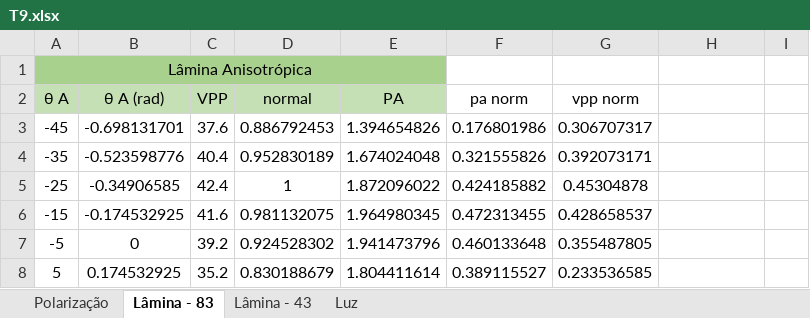
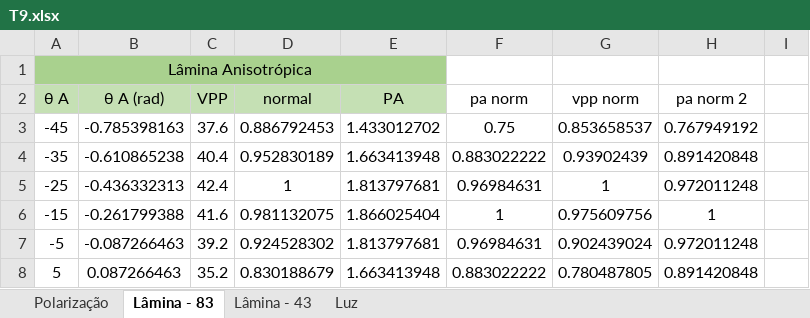
Before and after one commit to sergisousa/LABSFISICAIII, an Excel workbook: EXP 9/T9.xlsx, sheet Lâmina - 83, drawn as a sheet; only a part is shown; values as stored, in another font and other column widths than the file's, no borders; charts and pictures not drawn; the diff covers the shown part only; the diff names each change by its address in the sheet, - before the commit and + after, or states it on an @@ line.

```diff
--- a/EXP 9/T9.xlsx (sheet Lâmina - 83)
+++ b/EXP 9/T9.xlsx (sheet Lâmina - 83)
-H2: (empty)
+H2: pa norm 2
-B3 (θ A (rad)): -0.698131701
+B3 (θ A (rad)): -0.785398163
-E3 (PA): 1.394654826
+E3 (PA): 1.433012702
-F3 (pa norm): 0.176801986
+F3 (pa norm): 0.75
-G3 (vpp norm): 0.306707317
+G3 (vpp norm): 0.853658537
-H3 (pa norm 2): (empty)
+H3 (pa norm 2): 0.767949192
-B4 (θ A (rad)): -0.523598776
+B4 (θ A (rad)): -0.610865238
-E4 (PA): 1.674024048
+E4 (PA): 1.663413948
-F4 (pa norm): 0.321555826
+F4 (pa norm): 0.883022222
-G4 (vpp norm): 0.392073171
+G4 (vpp norm): 0.93902439
-H4 (pa norm 2): (empty)
+H4 (pa norm 2): 0.891420848
-B5 (θ A (rad)): -0.34906585
+B5 (θ A (rad)): -0.436332313
-E5 (PA): 1.872096022
+E5 (PA): 1.813797681
-F5 (pa norm): 0.424185882
+F5 (pa norm): 0.96984631
-G5 (vpp norm): 0.45304878
+G5 (vpp norm): 1
-H5 (pa norm 2): (empty)
+H5 (pa norm 2): 0.972011248
-B6 (θ A (rad)): -0.174532925
+B6 (θ A (rad)): -0.261799388
-E6 (PA): 1.964980345
+E6 (PA): 1.866025404
-F6 (pa norm): 0.472313455
+F6 (pa norm): 1
-G6 (vpp norm): 0.428658537
+G6 (vpp norm): 0.975609756
-H6 (pa norm 2): (empty)
+H6 (pa norm 2): 1
-B7 (θ A (rad)): 0
+B7 (θ A (rad)): -0.087266463
-E7 (PA): 1.941473796
+E7 (PA): 1.813797681
-F7 (pa norm): 0.460133648
+F7 (pa norm): 0.96984631
-G7 (vpp norm): 0.355487805
+G7 (vpp norm): 0.902439024
-H7 (pa norm 2): (empty)
+H7 (pa norm 2): 0.972011248
-B8 (θ A (rad)): 0.174532925
+B8 (θ A (rad)): 0.087266463
-E8 (PA): 1.804411614
+E8 (PA): 1.663413948
-F8 (pa norm): 0.389115527
+F8 (pa norm): 0.883022222
-G8 (vpp norm): 0.233536585
+G8 (vpp norm): 0.780487805
-H8 (pa norm 2): (empty)
+H8 (pa norm 2): 0.891420848
```
Also changed, not shown: 12 added rows, 12 removed rows and 87 edited cells elsewhere in this sheet, sheet Lâmina - 43, charts or pictures, 5 other files.
